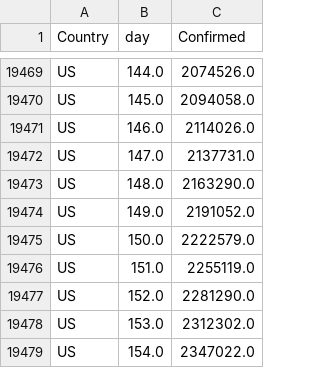
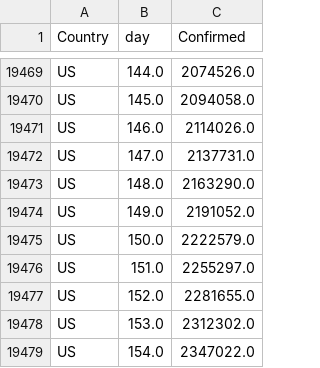
Before and after one commit to rauf-asad/corona-growth-data, a CSV file: data.csv, drawn as a sheet; only a part is shown, gaps mark what is left out.

Commit message:
Auto update

```diff
--- a/data.csv
+++ b/data.csv
@@ -19475,4 +19475,4 @@ US,149.0,2191052.0
 US,150.0,2222579.0
-US,151.0,2255119.0
-US,152.0,2281290.0
+US,151.0,2255297.0
+US,152.0,2281655.0
 US,153.0,2312302.0
```
